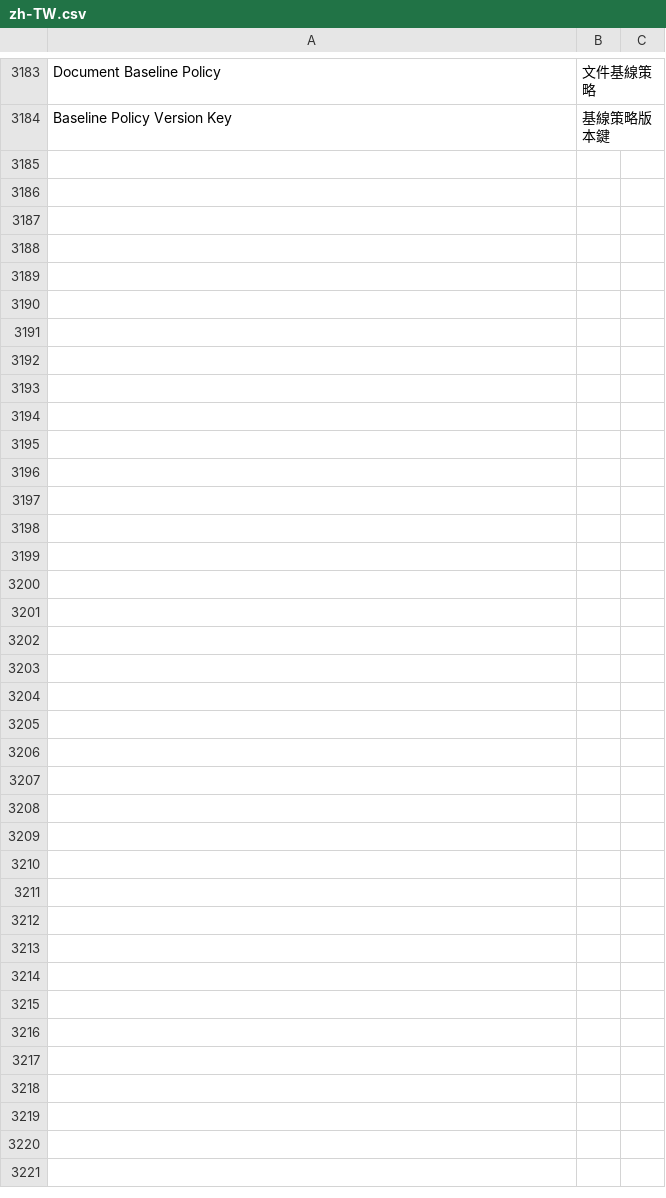
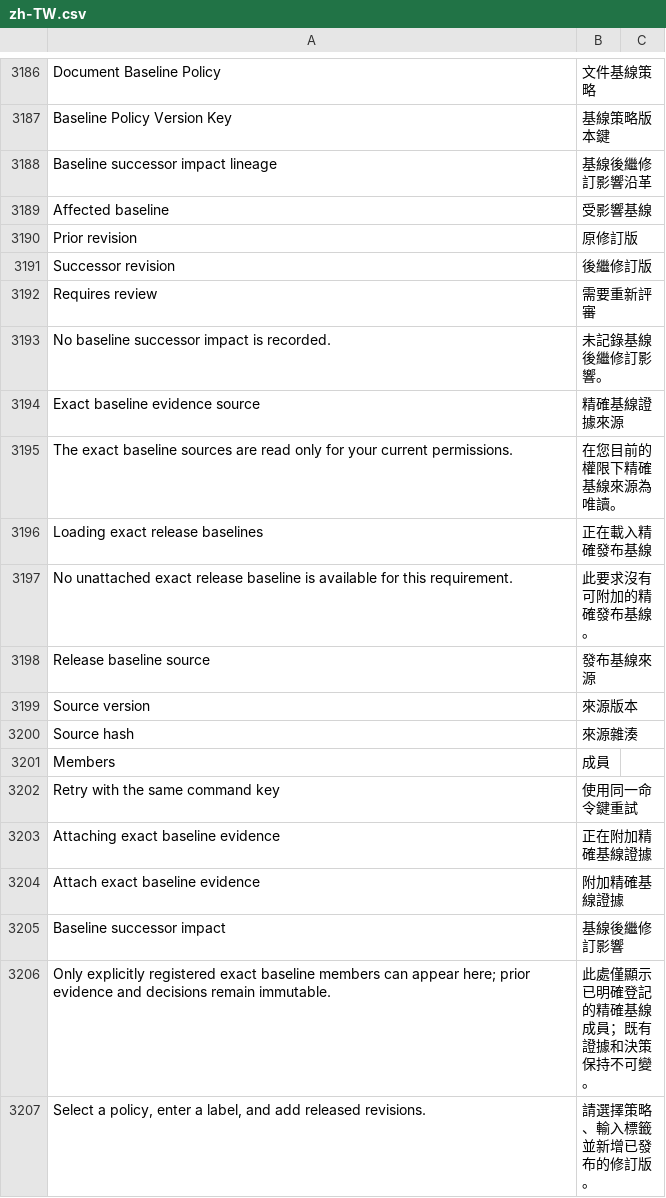
Before and after one commit to kaibowang-hash/jce_npi, a CSV file: apps/npi_core/npi_core/translations/zh-TW.csv, drawn as a sheet; only a part is shown, gaps mark what is left out; the diff covers the shown part only.

Commit message:
feat(p5-03): trace release baseline impacts

```diff
--- a/apps/npi_core/npi_core/translations/zh-TW.csv
+++ b/apps/npi_core/npi_core/translations/zh-TW.csv
@@ -3184 +3187,21 @@ Document Baseline Policy,文件基線策略
 Baseline Policy Version Key,基線策略版本鍵
+Baseline successor impact lineage,基線後繼修訂影響沿革
+Affected baseline,受影響基線
+Prior revision,原修訂版
+Successor revision,後繼修訂版
+Requires review,需要重新評審
+No baseline successor impact is recorded.,未記錄基線後繼修訂影響。
+Exact baseline evidence source,精確基線證據來源
+The exact baseline sources are read only for your current permissions.,在您目前的權限下精確基線來源為唯讀。
+Loading exact release baselines,正在載入精確發布基線
+No unattached exact release baseline is available for this requirement.,此要求沒有可附加的精確發布基線。
+Release baseline source,發布基線來源
+Source version,來源版本
+Source hash,來源雜湊
+Members,成員
+Retry with the same command key,使用同一命令鍵重試
+Attaching exact baseline evidence,正在附加精確基線證據
+Attach exact baseline evidence,附加精確基線證據
+Baseline successor impact,基線後繼修訂影響
+Only explicitly registered exact baseline members can appear here; prior evidence and decisions remain immutable.,此處僅顯示已明確登記的精確基線成員；既有證據和決策保持不可變。
+"Select a policy, enter a label, and add released revisions.",請選擇策略、輸入標籤並新增已發布的修訂版。
```
Also changed, not shown: 28 added rows elsewhere in this file, apps/npi_core/npi_core/translations/zh.csv, 39 other files.
